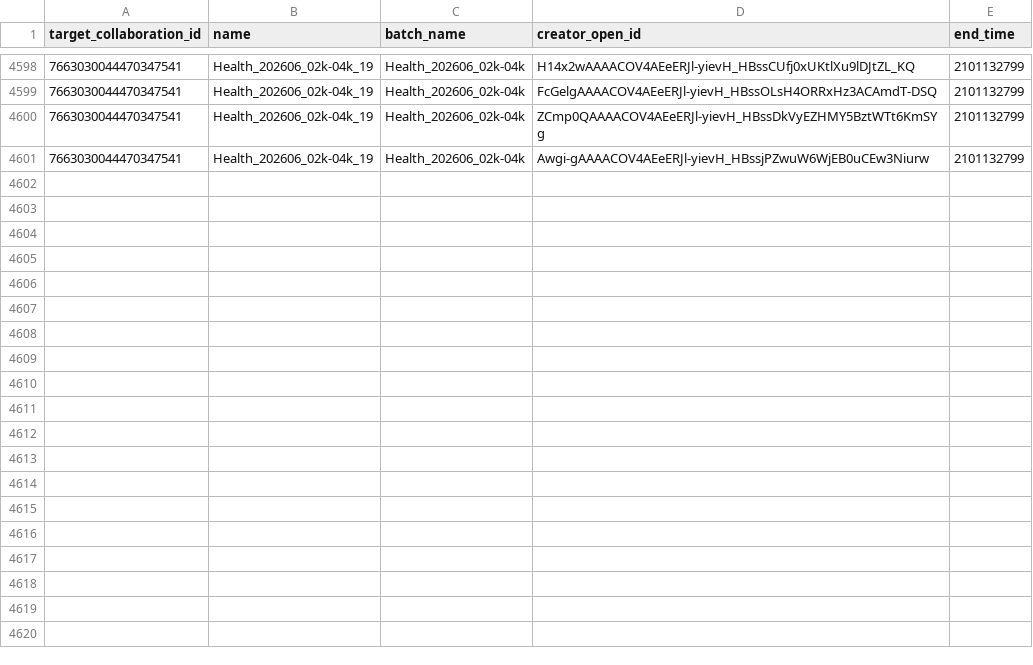
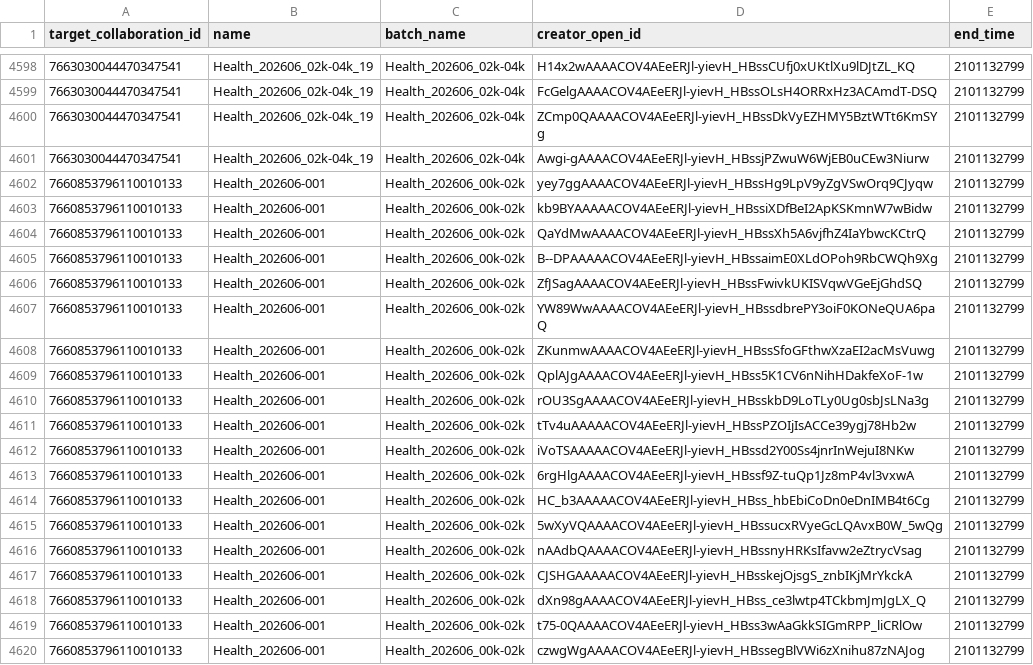
Before and after one commit to mrpsonglao/VitamiAffiliateCode, a CSV file: code/collabs/target_collaboration_creators.csv, drawn as a sheet; only a part is shown, gaps mark what is left out; the diff covers the shown part only.

Commit message:
add manual target collaboration prepared by Gian

```diff
--- a/code/collabs/target_collaboration_creators.csv
+++ b/code/collabs/target_collaboration_creators.csv
@@ -4601 +4601,20 @@ target_collaboration_id,name,batch_name,creator_open_id,end_time
 7663030044470347541,Health_202606_02k-04k_19,Health_202606_02k-04k,Awgi-gAAAACOV4AEeERJl-yievH_HBssjPZwuW6WjEB0uCEw3Niurw,2101132799
+7660853796110010133,Health_202606-001,Health_202606_00k-02k,yey7ggAAAACOV4AEeERJl-yievH_HBssHg9LpV9yZgVSwOrq9CJyqw,2101132799
+7660853796110010133,Health_202606-001,Health_202606_00k-02k,kb9BYAAAAACOV4AEeERJl-yievH_HBssiXDfBeI2ApKSKmnW7wBidw,2101132799
+7660853796110010133,Health_202606-001,Health_202606_00k-02k,QaYdMwAAAACOV4AEeERJl-yievH_HBssXh5A6vjfhZ4IaYbwcKCtrQ,2101132799
+7660853796110010133,Health_202606-001,Health_202606_00k-02k,B--DPAAAAACOV4AEeERJl-yievH_HBssaimE0XLdOPoh9RbCWQh9Xg,2101132799
+7660853796110010133,Health_202606-001,Health_202606_00k-02k,ZfJSagAAAACOV4AEeERJl-yievH_HBssFwivkUKISVqwVGeEjGhdSQ,2101132799
+7660853796110010133,Health_202606-001,Health_202606_00k-02k,YW89WwAAAACOV4AEeERJl-yievH_HBssdbrePY3oiF0KONeQUA6paQ,2101132799
+7660853796110010133,Health_202606-001,Health_202606_00k-02k,ZKunmwAAAACOV4AEeERJl-yievH_HBssSfoGFthwXzaEI2acMsVuwg,2101132799
+7660853796110010133,Health_202606-001,Health_202606_00k-02k,QplAJgAAAACOV4AEeERJl-yievH_HBss5K1CV6nNihHDakfeXoF-1w,2101132799
+7660853796110010133,Health_202606-001,Health_202606_00k-02k,rOU3SgAAAACOV4AEeERJl-yievH_HBsskbD9LoTLy0Ug0sbJsLNa3g,2101132799
+7660853796110010133,Health_202606-001,Health_202606_00k-02k,tTv4uAAAAACOV4AEeERJl-yievH_HBssPZOIjIsACCe39ygj78Hb2w,2101132799
+7660853796110010133,Health_202606-001,Health_202606_00k-02k,iVoTSAAAAACOV4AEeERJl-yievH_HBssd2Y00Ss4jnrInWejuI8NKw,2101132799
+7660853796110010133,Health_202606-001,Health_202606_00k-02k,6rgHlgAAAACOV4AEeERJl-yievH_HBssf9Z-tuQp1Jz8mP4vl3vxwA,2101132799
+7660853796110010133,Health_202606-001,Health_202606_00k-02k,HC_b3AAAAACOV4AEeERJl-yievH_HBss_hbEbiCoDn0eDnIMB4t6Cg,2101132799
+7660853796110010133,Health_202606-001,Health_202606_00k-02k,5wXyVQAAAACOV4AEeERJl-yievH_HBssucxRVyeGcLQAvxB0W_5wQg,2101132799
+7660853796110010133,Health_202606-001,Health_202606_00k-02k,nAAdbQAAAACOV4AEeERJl-yievH_HBssnyHRKsIfavw2eZtrycVsag,2101132799
+7660853796110010133,Health_202606-001,Health_202606_00k-02k,CJSHGAAAAACOV4AEeERJl-yievH_HBsskejOjsgS_znbIKjMrYkckA,2101132799
+7660853796110010133,Health_202606-001,Health_202606_00k-02k,dXn98gAAAACOV4AEeERJl-yievH_HBss_ce3lwtp4TCkbmJmJgLX_Q,2101132799
+7660853796110010133,Health_202606-001,Health_202606_00k-02k,t75-0QAAAACOV4AEeERJl-yievH_HBss3wAaGkkSIGmRPP_liCRlOw,2101132799
+7660853796110010133,Health_202606-001,Health_202606_00k-02k,czwgWgAAAACOV4AEeERJl-yievH_HBssegBlVWi6zXnihu87zNAJog,2101132799
```
Also changed, not shown: 13 added rows elsewhere in this file.
